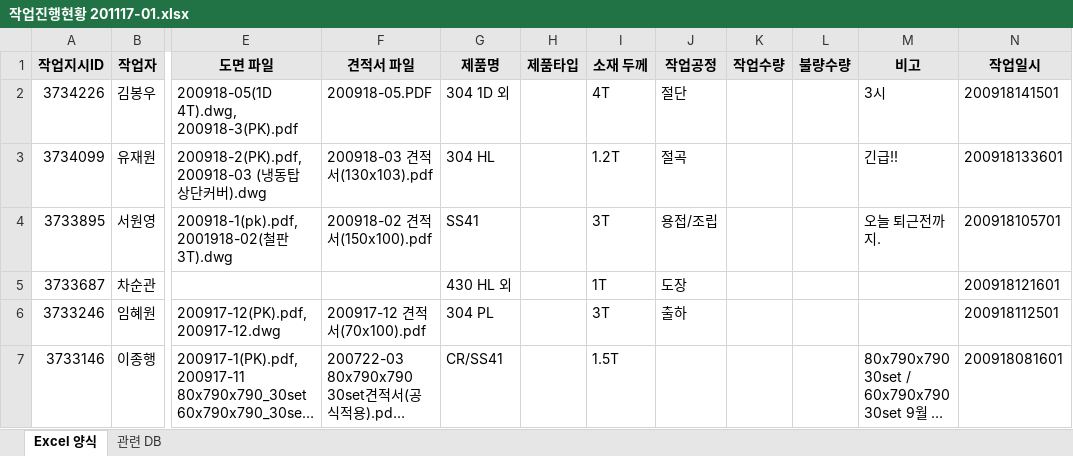
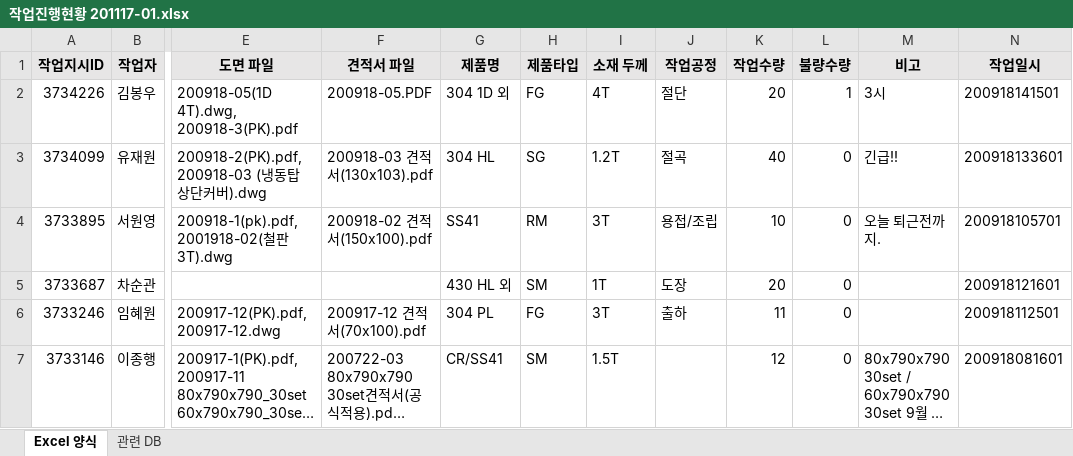
Before and after one commit to qkdeoddl12/excel-node, an Excel workbook: proc/done/작업진행현황 201117-01.xlsx, sheet Excel 양식, drawn as a sheet; only a part is shown, gaps mark what is left out; long unchanged cells end in …; values as stored, in another font and other column widths than the file's, no borders; the diff names each change by its address in the sheet, - before the commit and + after, or states it on an @@ line.

```diff
--- a/proc/done/작업진행현황 201117-01.xlsx (sheet Excel 양식)
+++ b/proc/done/작업진행현황 201117-01.xlsx (sheet Excel 양식)
-H2 (제품타입): (empty)
+H2 (제품타입): FG
-K2 (작업수량): (empty)
+K2 (작업수량): 20
-L2 (불량수량): (empty)
+L2 (불량수량): 1
-H3 (제품타입): (empty)
+H3 (제품타입): SG
-K3 (작업수량): (empty)
+K3 (작업수량): 40
-L3:L7 (불량수량): (empty)
+L3:L7 (불량수량): 0
-H4 (제품타입): (empty)
+H4 (제품타입): RM
-K4 (작업수량): (empty)
+K4 (작업수량): 10
-H5 (제품타입): (empty)
+H5 (제품타입): SM
-K5 (작업수량): (empty)
+K5 (작업수량): 20
-H6 (제품타입): (empty)
+H6 (제품타입): FG
-K6 (작업수량): (empty)
+K6 (작업수량): 11
-H7 (제품타입): (empty)
+H7 (제품타입): SM
-K7 (작업수량): (empty)
+K7 (작업수량): 12
```
Also changed, not shown: 1 other file.
